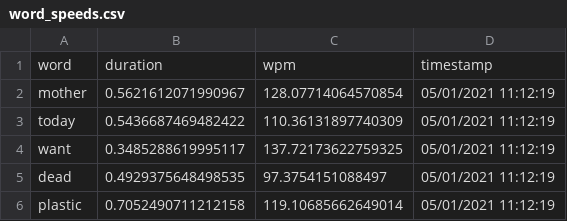
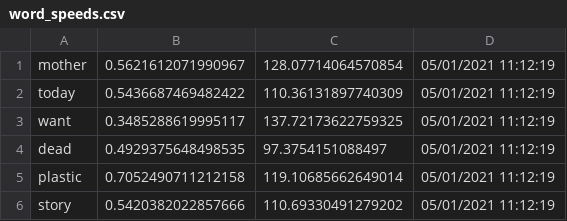
Before and after one commit to MasterMedo/typetest, a CSV file: example_results/word_speeds.csv, drawn as a sheet; only a part is shown; the shorter side is filled out with more unchanged rows; the diff names each change by its address in the sheet, - before the commit and + after, or states it on an @@ line.

```diff
--- a/example_results/word_speeds.csv
+++ b/example_results/word_speeds.csv
-row 1: word | duration | wpm | timestamp
```
Also changed, not shown: example_results/char_speeds.csv, example_results/results.csv, 5 other files.
